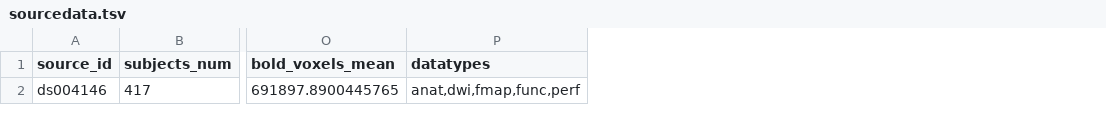
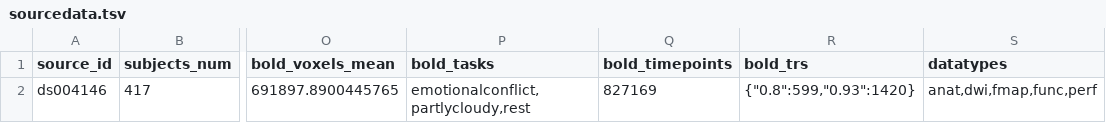
Before and after one commit to OpenNeuroStudies/study-ds004146, a TSV file: sourcedata/sourcedata.tsv, drawn as a sheet; only a part is shown, gaps mark what is left out; the diff names each change by its address in the sheet, - before the commit and + after, or states it on an @@ line.

Commit message:
Enhance extractions for sourcedata with more info on bold dynamics
We have bold_trs as dict[str,int] since json requires string keys.  YAML does not have
that limitation so may be at some point we would switch but then we might get some wild
1.33333333 values etc

```diff
--- a/sourcedata/sourcedata.tsv
+++ b/sourcedata/sourcedata.tsv
+column P (bold_tasks), row 2: emotionalconflict,partlycloudy,rest
+column Q (bold_timepoints), row 2: 827169
+column R (bold_trs), row 2: {"0.8":599,"0.93":1420}
```
Also changed, not shown: derivatives/derivatives+subjects+sessions.tsv, 2 other files.
